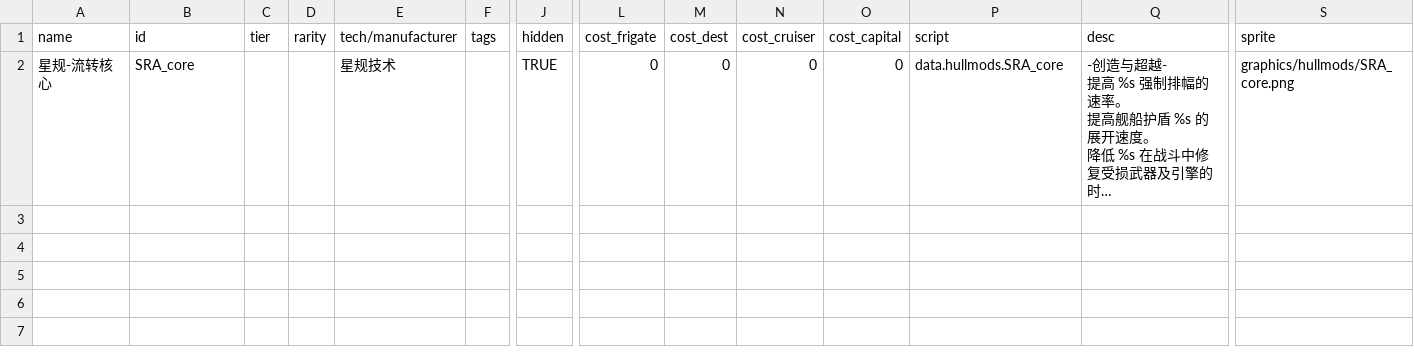
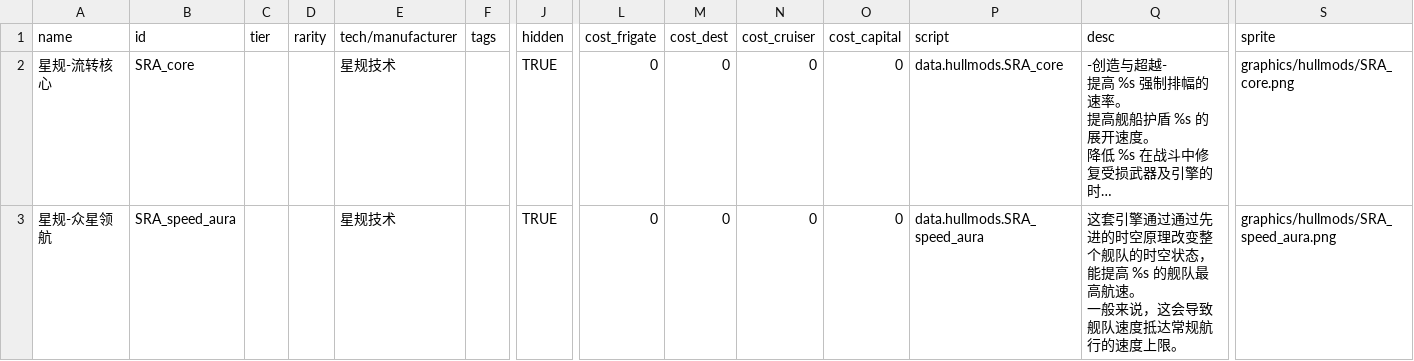
Before and after one commit to isd-1/SRAMod, a CSV file: data/hullmods/hull_mods.csv, drawn as a sheet; only a part is shown, gaps mark what is left out; long unchanged cells end in …; rows hold the shown columns only; ↵ is a line break in a cell; the diff names each change by its address in the sheet, - before the commit and + after, or states it on an @@ line.

```diff
--- a/data/hullmods/hull_mods.csv
+++ b/data/hullmods/hull_mods.csv
+row 3: 星规-众星领航 | SRA_speed_aura |  |  | 星规技术 |  | TRUE | 0 | 0 | 0 | 0 | data.hullmods.SRA_speed_aura | 这套引擎通过通过先进的时空原理改变整个舰队的时空状态，能提高 %s 的舰队最高航速。 ↵ 一般来说，这会导致舰队速度抵达常规航行的速度上限。 | graphics/hullmods/SRA_speed_aura.png
```
Also changed, not shown: data/weapons/weapon_data.csv, 14 other files.
